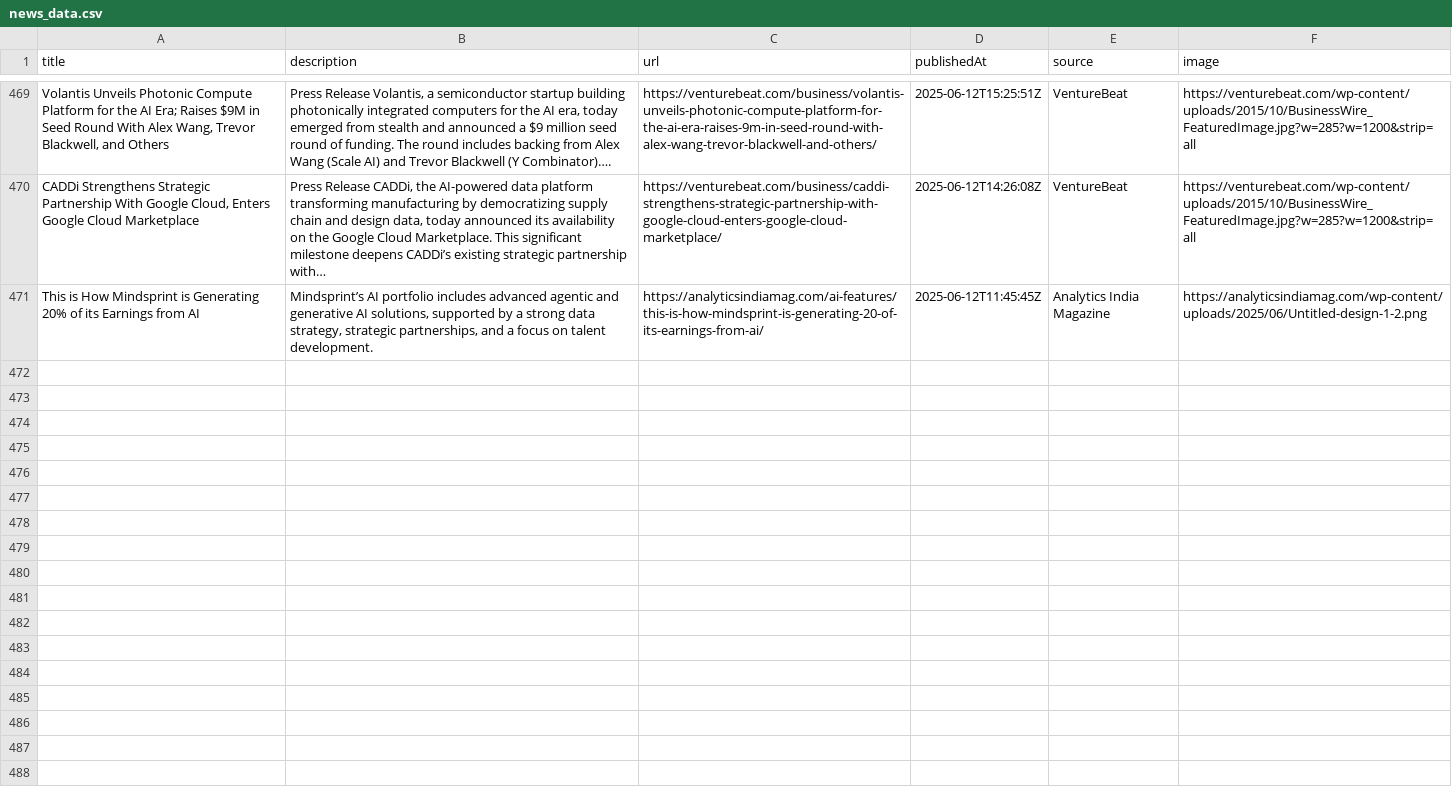
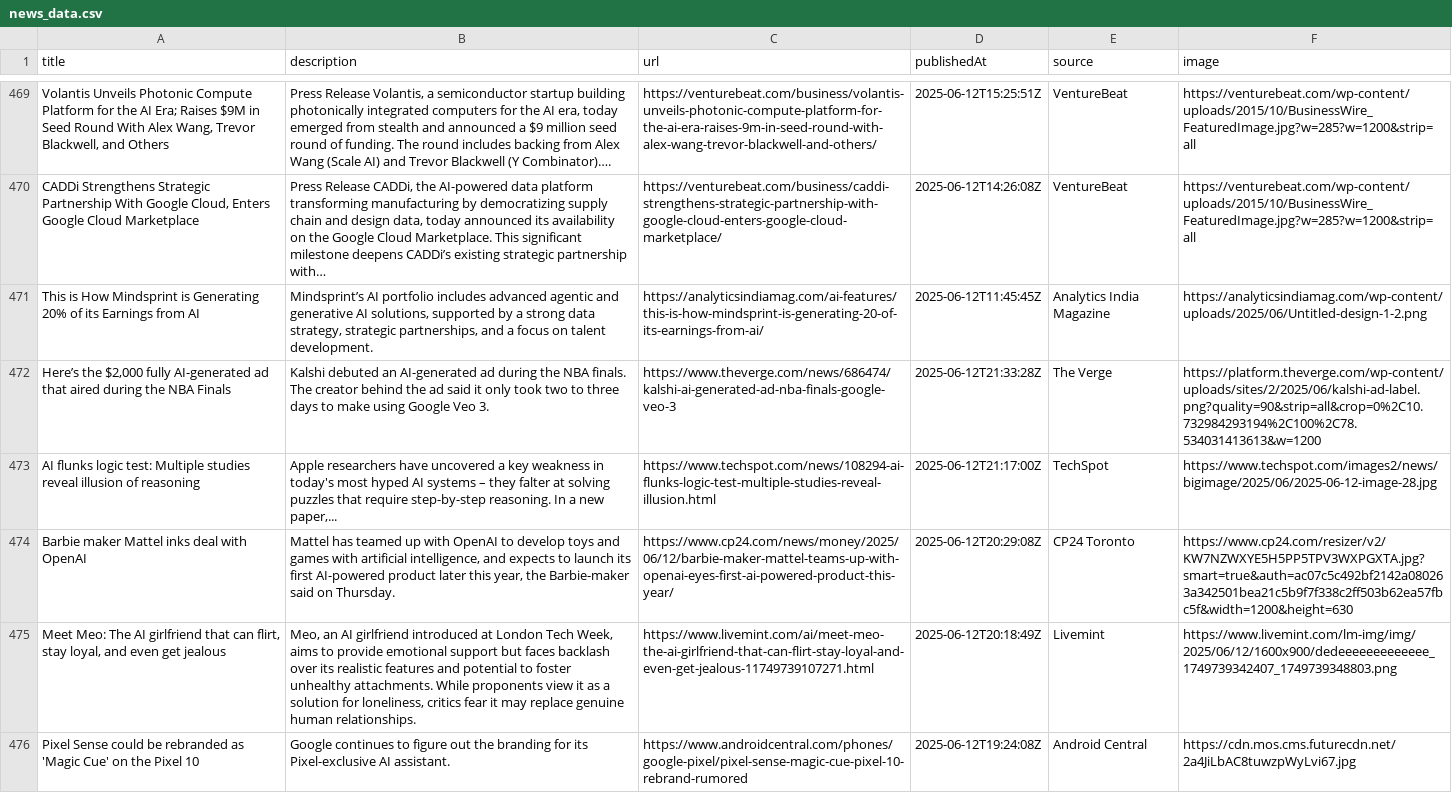
Before and after one commit to sathishkumar2002/ai_news_tracker, a CSV file: data/news_data.csv, drawn as a sheet; only a part is shown, gaps mark what is left out; the diff names each change by its address in the sheet, - before the commit and + after, or states it on an @@ line.

```diff
--- a/data/news_data.csv
+++ b/data/news_data.csv
+row 472: Here’s the $2,000 fully AI-generated ad that aired during the NBA Finals | Kalshi debuted an AI-generated ad during the NBA finals. The creator behind the ad said it only took two to three days to make using Google Veo 3. | https://www.theverge.com/news/686474/kalshi-ai-generated-ad-nba-finals-google-veo-3 | 2025-06-12T21:33:28Z | The Verge | https://platform.theverge.com/wp-content/uploads/sites/2/2025/06/kalshi-ad-label.png?quality=90&strip=all&crop=0%2C10.732984293194%2C100%2C78.534031413613&w=1200
+row 473: AI flunks logic test: Multiple studies reveal illusion of reasoning | Apple researchers have uncovered a key weakness in today's most hyped AI systems – they falter at solving puzzles that require step-by-step reasoning. In a new paper,... | https://www.techspot.com/news/108294-ai-flunks-logic-test-multiple-studies-reveal-illusion.html | 2025-06-12T21:17:00Z | TechSpot | https://www.techspot.com/images2/news/bigimage/2025/06/2025-06-12-image-28.jpg
+row 474: Barbie maker Mattel inks deal with OpenAI | Mattel has teamed up with OpenAI to develop toys and games with artificial intelligence, and expects to launch its first AI-powered product later this year, the Barbie-maker said on Thursday. | https://www.cp24.com/news/money/2025/06/12/barbie-maker-mattel-teams-up-with-openai-eyes-first-ai-powered-product-this-year/ | 2025-06-12T20:29:08Z | CP24 Toronto | https://www.cp24.com/resizer/v2/KW7NZWXYE5H5PP5TPV3WXPGXTA.jpg?smart=true&auth=ac07c5c492bf2142a080263a342501bea21c5b9f7f338c2ff503b62ea57fbc5f&width=1200&height=630
+row 475: Meet Meo: The AI girlfriend that can flirt, stay loyal, and even get jealous | Meo, an AI girlfriend introduced at London Tech Week, aims to provide emotional support but faces backlash over its realistic features and potential to foster unhealthy attachments. While proponents view it as a solution for loneliness, critics fear it may replace genuine human relationships. | https://www.livemint.com/ai/meet-meo-the-ai-girlfriend-that-can-flirt-stay-loyal-and-even-get-jealous-11749739107271.html | 2025-06-12T20:18:49Z | Livemint | https://www.livemint.com/lm-img/img/2025/06/12/1600x900/dedeeeeeeeeeeeee_1749739342407_1749739348803.png
+row 476: Pixel Sense could be rebranded as 'Magic Cue' on the Pixel 10 | Google continues to figure out the branding for its Pixel-exclusive AI assistant. | https://www.androidcentral.com/phones/google-pixel/pixel-sense-magic-cue-pixel-10-rebrand-rumored | 2025-06-12T19:24:08Z | Android Central | https://cdn.mos.cms.futurecdn.net/2a4JiLbAC8tuwzpWyLvi67.jpg
```
